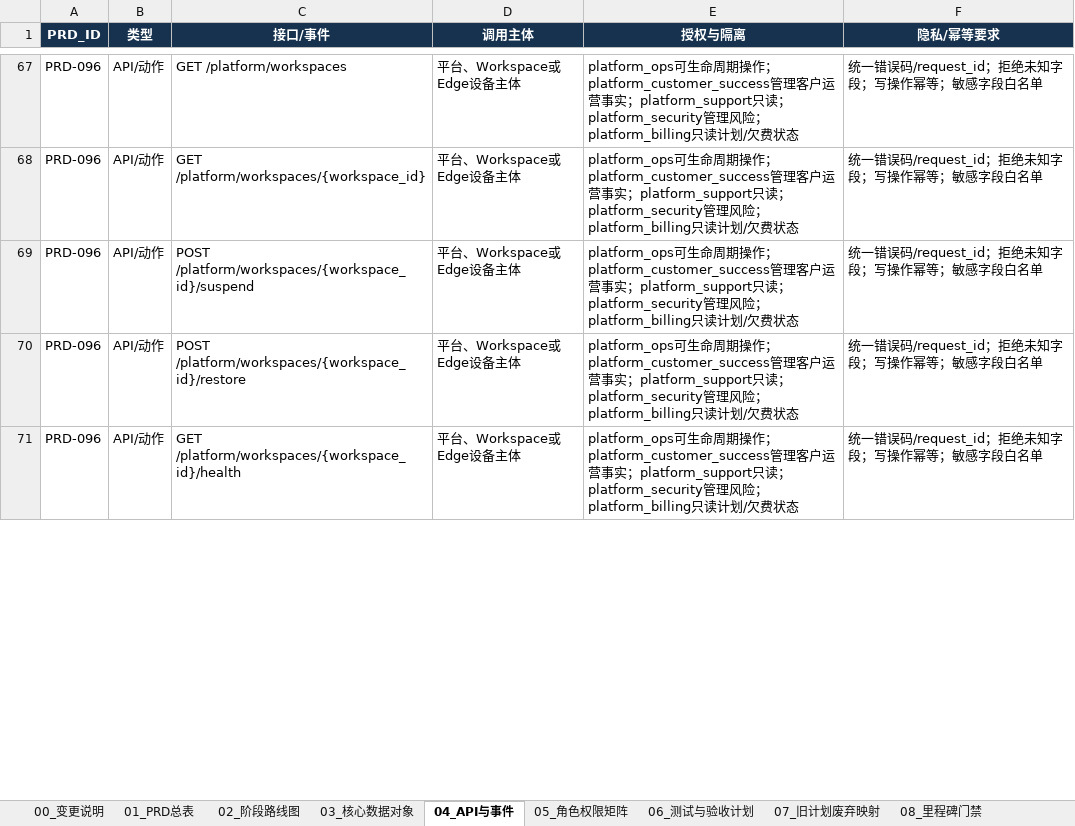
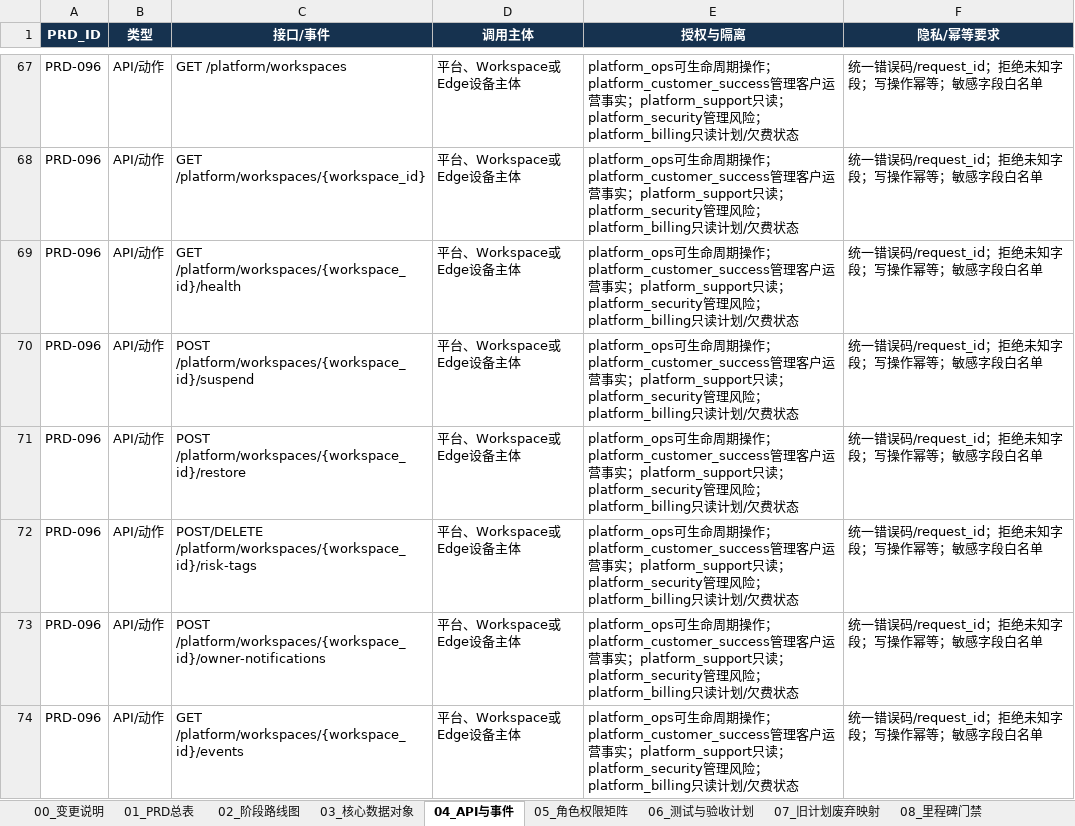
Before and after one commit to leerabo/MetaHub-Gateway, an Excel workbook: 企业级AI_Gateway_SaaS增量开发计划_PRD090起.xlsx, sheet 04_API与事件, drawn as a sheet; only a part is shown, gaps mark what is left out; values as stored, in another font and other column widths than the file's, no borders; addresses are those after the commit; the diff covers the shown part only; the diff names each change by its address in the sheet, - before the commit and + after, or states it on an @@ line.

Commit message:
feat: complete PRD-096 platform workspace operations

```diff
--- a/企业级AI_Gateway_SaaS增量开发计划_PRD090起.xlsx (sheet 04_API与事件)
+++ b/企业级AI_Gateway_SaaS增量开发计划_PRD090起.xlsx (sheet 04_API与事件)
+row 69: PRD-096 | API/动作 | GET /platform/workspaces/{workspace_id}/health | 平台、Workspace或Edge设备主体 | platform_ops可生命周期操作；platform_customer_success管理客户运营事实；platform_support只读；platform_security管理风险；platform_billing只读计划/欠费状态 | 统一错误码/request_id；拒绝未知字段；写操作幂等；敏感字段白名单
+row 72: PRD-096 | API/动作 | POST/DELETE /platform/workspaces/{workspace_id}/risk-tags | 平台、Workspace或Edge设备主体 | platform_ops可生命周期操作；platform_customer_success管理客户运营事实；platform_support只读；platform_security管理风险；platform_billing只读计划/欠费状态 | 统一错误码/request_id；拒绝未知字段；写操作幂等；敏感字段白名单
+row 73: PRD-096 | API/动作 | POST /platform/workspaces/{workspace_id}/owner-notifications | 平台、Workspace或Edge设备主体 | platform_ops可生命周期操作；platform_customer_success管理客户运营事实；platform_support只读；platform_security管理风险；platform_billing只读计划/欠费状态 | 统一错误码/request_id；拒绝未知字段；写操作幂等；敏感字段白名单
-C74 (接口/事件): GET /platform/workspaces/{workspace_id}/health
+C74 (接口/事件): GET /platform/workspaces/{workspace_id}/events
```
Also changed, not shown: 2 added rows and 3 edited cells elsewhere in this sheet, sheet 03_核心数据对象, sheet 01_PRD总表, sheet 00_变更说明, sheet 06_测试与验收计划, 28 other files.
